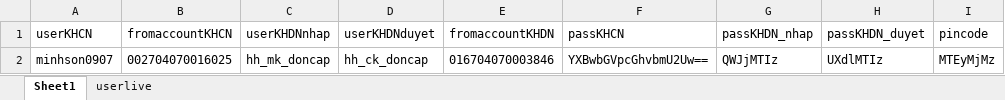
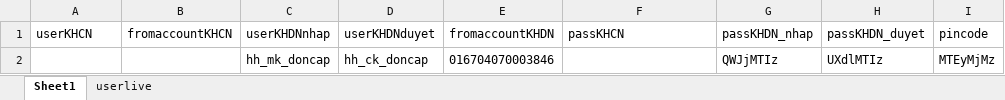
Before and after one commit to minhson0907/Checklistgolive-Refactor, an Excel workbook: data/userdata.xlsx, sheet Sheet1, drawn as a sheet; values as stored, in another font and other column widths than the file's, no borders; the diff names each change by its address in the sheet, - before the commit and + after, or states it on an @@ line.

```diff
--- a/data/userdata.xlsx (sheet Sheet1)
+++ b/data/userdata.xlsx (sheet Sheet1)
-A2 (userKHCN): minhson0907
+A2 (userKHCN): (empty)
-B2 (fromaccountKHCN): 002704070016025
+B2 (fromaccountKHCN): (empty)
-F2 (passKHCN): YXBwbGVpcGhvbmU2Uw==
+F2 (passKHCN): (empty)
```
Also changed, not shown: sheet userlive, 6 other files.
